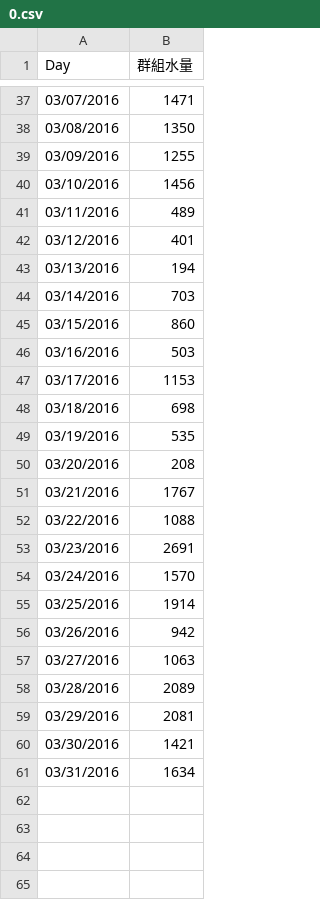
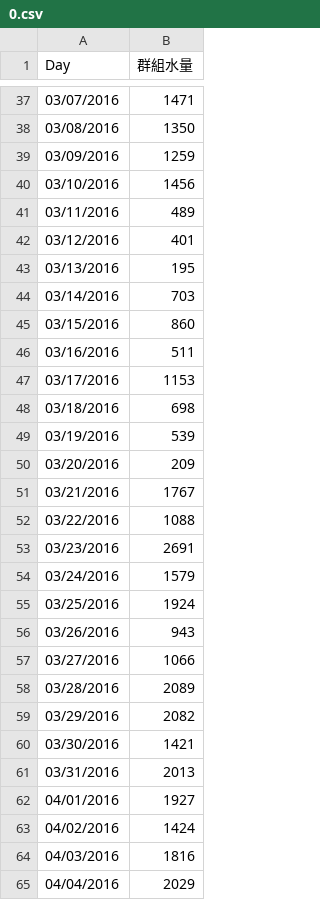
Before and after one commit to sydchen/sydchen.github.io, a CSV file: users/0.csv, drawn as a sheet; only a part is shown, gaps mark what is left out; the diff covers the shown part only.

```diff
--- a/users/0.csv
+++ b/users/0.csv
@@ -38,3 +38,3 @@ Day,群組水量
 03/08/2016,1350
-03/09/2016,1255
+03/09/2016,1259
 03/10/2016,1456
@@ -42,10 +42,10 @@ Day,群組水量
 03/12/2016,401
-03/13/2016,194
+03/13/2016,195
 03/14/2016,703
 03/15/2016,860
-03/16/2016,503
+03/16/2016,511
 03/17/2016,1153
 03/18/2016,698
-03/19/2016,535
-03/20/2016,208
+03/19/2016,539
+03/20/2016,209
 03/21/2016,1767
@@ -53,9 +53,13 @@ Day,群組水量
 03/23/2016,2691
-03/24/2016,1570
-03/25/2016,1914
-03/26/2016,942
-03/27/2016,1063
+03/24/2016,1579
+03/25/2016,1924
+03/26/2016,943
+03/27/2016,1066
 03/28/2016,2089
-03/29/2016,2081
+03/29/2016,2082
 03/30/2016,1421
-03/31/2016,1634
+03/31/2016,2013
+04/01/2016,1927
+04/02/2016,1424
+04/03/2016,1816
+04/04/2016,2029
```
Also changed, not shown: 3 added rows and 9 edited cells elsewhere in this file, users/1.csv, users/11.csv, 48 other files.
